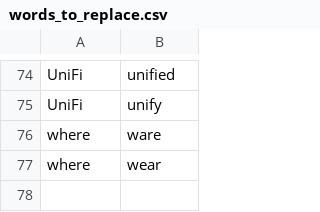
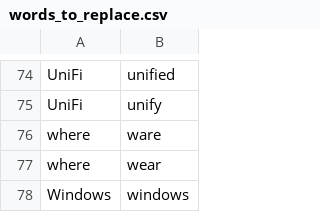
Before and after one commit to zmcgohan2/knausj_talon, a CSV file: settings/words_to_replace.csv, drawn as a sheet; only a part is shown, gaps mark what is left out; the diff names each change by its address in the sheet, - before the commit and + after, or states it on an @@ line.

```diff
--- a/settings/words_to_replace.csv
+++ b/settings/words_to_replace.csv
+row 78: Windows | windows
```
Also changed, not shown: settings/additional_words.csv.
